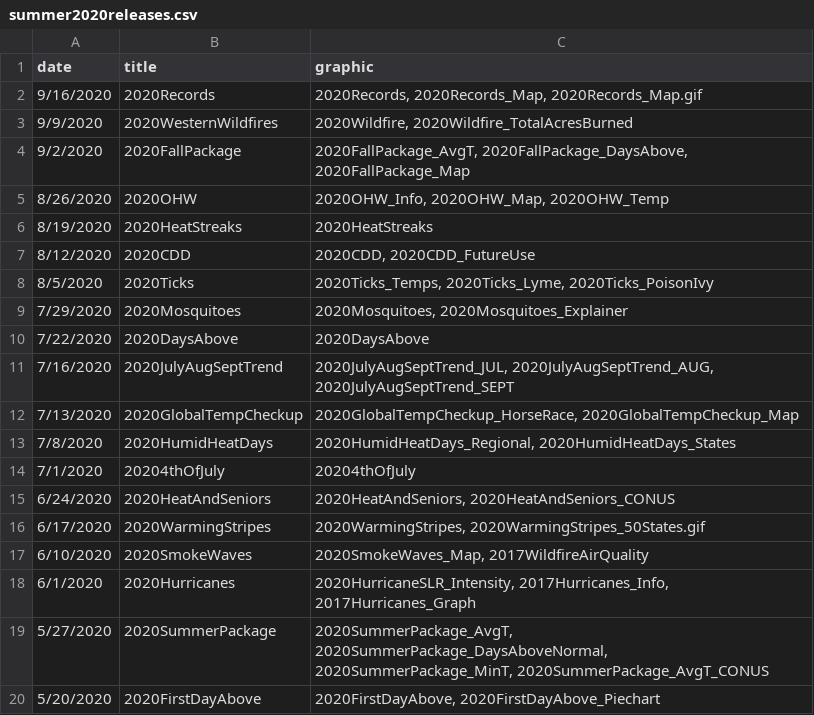
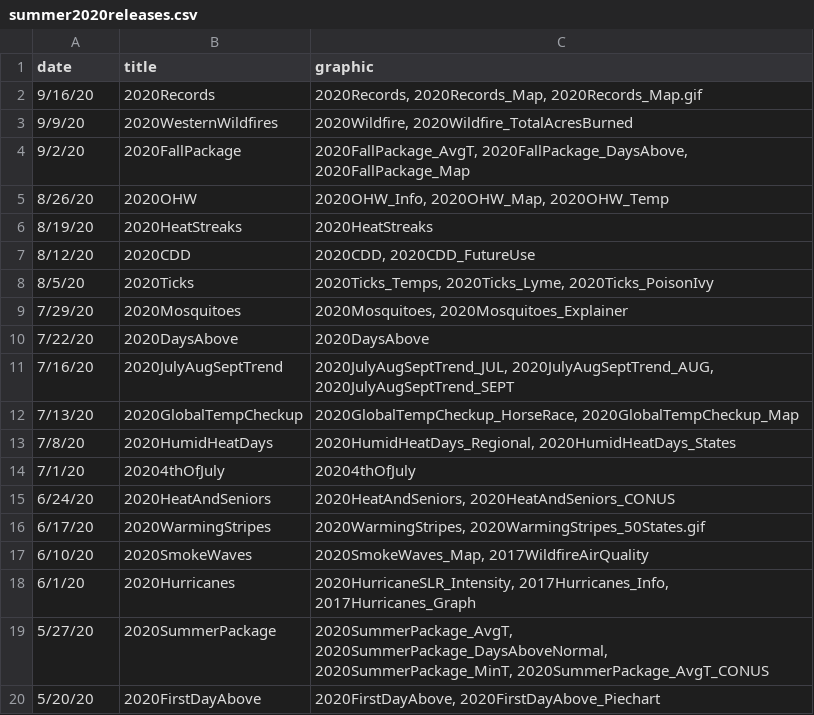
Before and after one commit to climatecentral/CMTracking, a CSV file: docs/summer2020releases.csv, drawn as a sheet.

```diff
--- a/docs/summer2020releases.csv
+++ b/docs/summer2020releases.csv
@@ -1,20 +1,20 @@
 date,title,graphic
-9/16/2020,2020Records,"2020Records, 2020Records_Map, 2020Records_Map.gif"
-9/9/2020,2020WesternWildfires,"2020Wildfire, 2020Wildfire_TotalAcresBurned"
-9/2/2020,2020FallPackage,"2020FallPackage_AvgT, 2020FallPackage_DaysAbove, 2020FallPackage_Map"
-8/26/2020,2020OHW,"2020OHW_Info, 2020OHW_Map, 2020OHW_Temp"
-8/19/2020,2020HeatStreaks,2020HeatStreaks
-8/12/2020,2020CDD,"2020CDD, 2020CDD_FutureUse"
-8/5/2020,2020Ticks,"2020Ticks_Temps, 2020Ticks_Lyme, 2020Ticks_PoisonIvy"
-7/29/2020,2020Mosquitoes,"2020Mosquitoes, 2020Mosquitoes_Explainer"
-7/22/2020,2020DaysAbove,2020DaysAbove
-7/16/2020,2020JulyAugSeptTrend,"2020JulyAugSeptTrend_JUL, 2020JulyAugSeptTrend_AUG, 2020JulyAugSeptTrend_SEPT"
-7/13/2020,2020GlobalTempCheckup,"2020GlobalTempCheckup_HorseRace, 2020GlobalTempCheckup_Map"
-7/8/2020,2020HumidHeatDays,"2020HumidHeatDays_Regional, 2020HumidHeatDays_States"
-7/1/2020,20204thOfJuly,20204thOfJuly
-6/24/2020,2020HeatAndSeniors,"2020HeatAndSeniors, 2020HeatAndSeniors_CONUS"
-6/17/2020,2020WarmingStripes,"2020WarmingStripes, 2020WarmingStripes_50States.gif"
-6/10/2020,2020SmokeWaves,"2020SmokeWaves_Map, 2017WildfireAirQuality"
-6/1/2020,2020Hurricanes,"2020HurricaneSLR_Intensity, 2017Hurricanes_Info, 2017Hurricanes_Graph"
-5/27/2020,2020SummerPackage,"2020SummerPackage_AvgT, 2020SummerPackage_DaysAboveNormal, 2020SummerPackage_MinT, 2020SummerPackage_AvgT_CONUS"
-5/20/2020,2020FirstDayAbove,"2020FirstDayAbove, 2020FirstDayAbove_Piechart"
+9/16/20,2020Records,"2020Records, 2020Records_Map, 2020Records_Map.gif"
+9/9/20,2020WesternWildfires,"2020Wildfire, 2020Wildfire_TotalAcresBurned"
+9/2/20,2020FallPackage,"2020FallPackage_AvgT, 2020FallPackage_DaysAbove, 2020FallPackage_Map"
+8/26/20,2020OHW,"2020OHW_Info, 2020OHW_Map, 2020OHW_Temp"
+8/19/20,2020HeatStreaks,2020HeatStreaks
+8/12/20,2020CDD,"2020CDD, 2020CDD_FutureUse"
+8/5/20,2020Ticks,"2020Ticks_Temps, 2020Ticks_Lyme, 2020Ticks_PoisonIvy"
+7/29/20,2020Mosquitoes,"2020Mosquitoes, 2020Mosquitoes_Explainer"
+7/22/20,2020DaysAbove,2020DaysAbove
+7/16/20,2020JulyAugSeptTrend,"2020JulyAugSeptTrend_JUL, 2020JulyAugSeptTrend_AUG, 2020JulyAugSeptTrend_SEPT"
+7/13/20,2020GlobalTempCheckup,"2020GlobalTempCheckup_HorseRace, 2020GlobalTempCheckup_Map"
+7/8/20,2020HumidHeatDays,"2020HumidHeatDays_Regional, 2020HumidHeatDays_States"
+7/1/20,20204thOfJuly,20204thOfJuly
+6/24/20,2020HeatAndSeniors,"2020HeatAndSeniors, 2020HeatAndSeniors_CONUS"
+6/17/20,2020WarmingStripes,"2020WarmingStripes, 2020WarmingStripes_50States.gif"
+6/10/20,2020SmokeWaves,"2020SmokeWaves_Map, 2017WildfireAirQuality"
+6/1/20,2020Hurricanes,"2020HurricaneSLR_Intensity, 2017Hurricanes_Info, 2017Hurricanes_Graph"
+5/27/20,2020SummerPackage,"2020SummerPackage_AvgT, 2020SummerPackage_DaysAboveNormal, 2020SummerPackage_MinT, 2020SummerPackage_AvgT_CONUS"
+5/20/20,2020FirstDayAbove,"2020FirstDayAbove, 2020FirstDayAbove_Piechart"
```
Also changed, not shown: docs/summer2020releasesandgraphics.csv, summer2020releases.csv, 26 other files.
